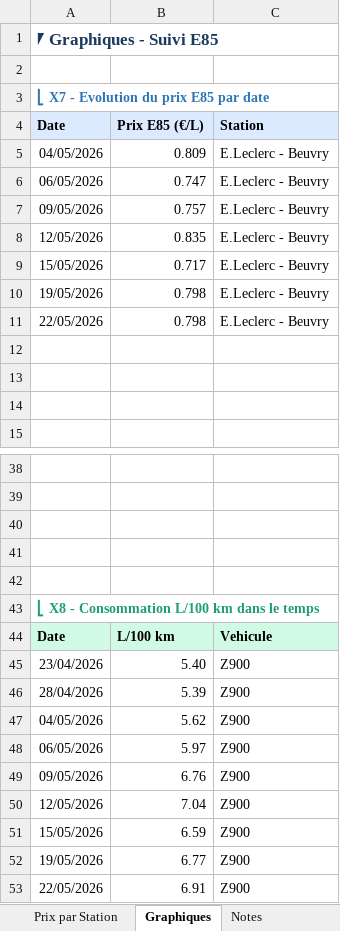
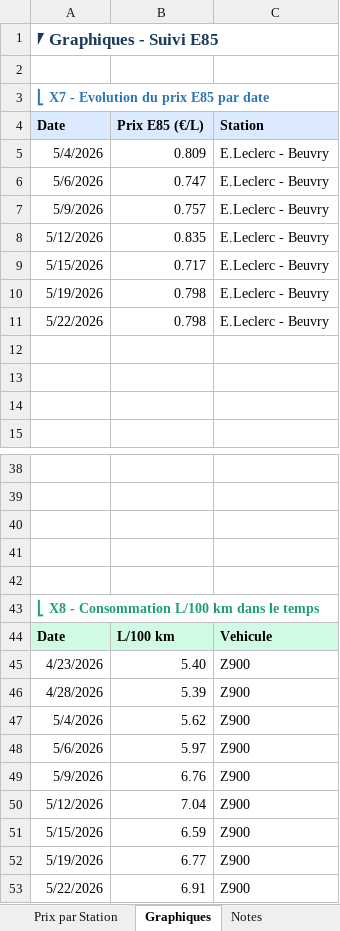
Before and after one commit to fdaubercy/suivi-conso-carburant, an Excel workbook: excel/Suivi conso E85.xlsm, sheet Graphiques, drawn as a sheet; only a part is shown, gaps mark what is left out; values as stored, in another font and other column widths than the file's, no borders; charts and pictures not drawn; the diff names each change by its address in the sheet, - before the commit and + after, or states it on an @@ line.

```diff
--- a/excel/Suivi conso E85.xlsm (sheet Graphiques)
+++ b/excel/Suivi conso E85.xlsm (sheet Graphiques)
-A5 (Date): 04/05/2026
+A5 (Date): 5/4/2026
-A6 (Date): 06/05/2026
+A6 (Date): 5/6/2026
-A7 (Date): 09/05/2026
+A7 (Date): 5/9/2026
-A8 (Date): 12/05/2026
+A8 (Date): 5/12/2026
-A9 (Date): 15/05/2026
+A9 (Date): 5/15/2026
-A10 (Date): 19/05/2026
+A10 (Date): 5/19/2026
-A11 (Date): 22/05/2026
+A11 (Date): 5/22/2026
-A45 (Date): 23/04/2026
+A45 (Date): 4/23/2026
-A46 (Date): 28/04/2026
+A46 (Date): 4/28/2026
-A47 (Date): 04/05/2026
+A47 (Date): 5/4/2026
-A48 (Date): 06/05/2026
+A48 (Date): 5/6/2026
-A49 (Date): 09/05/2026
+A49 (Date): 5/9/2026
-A50 (Date): 12/05/2026
+A50 (Date): 5/12/2026
-A51 (Date): 15/05/2026
+A51 (Date): 5/15/2026
-A52 (Date): 19/05/2026
+A52 (Date): 5/19/2026
-A53 (Date): 22/05/2026
+A53 (Date): 5/22/2026
```
Also changed, not shown: sheet Tableau de bord, charts or pictures, 3 other files.
